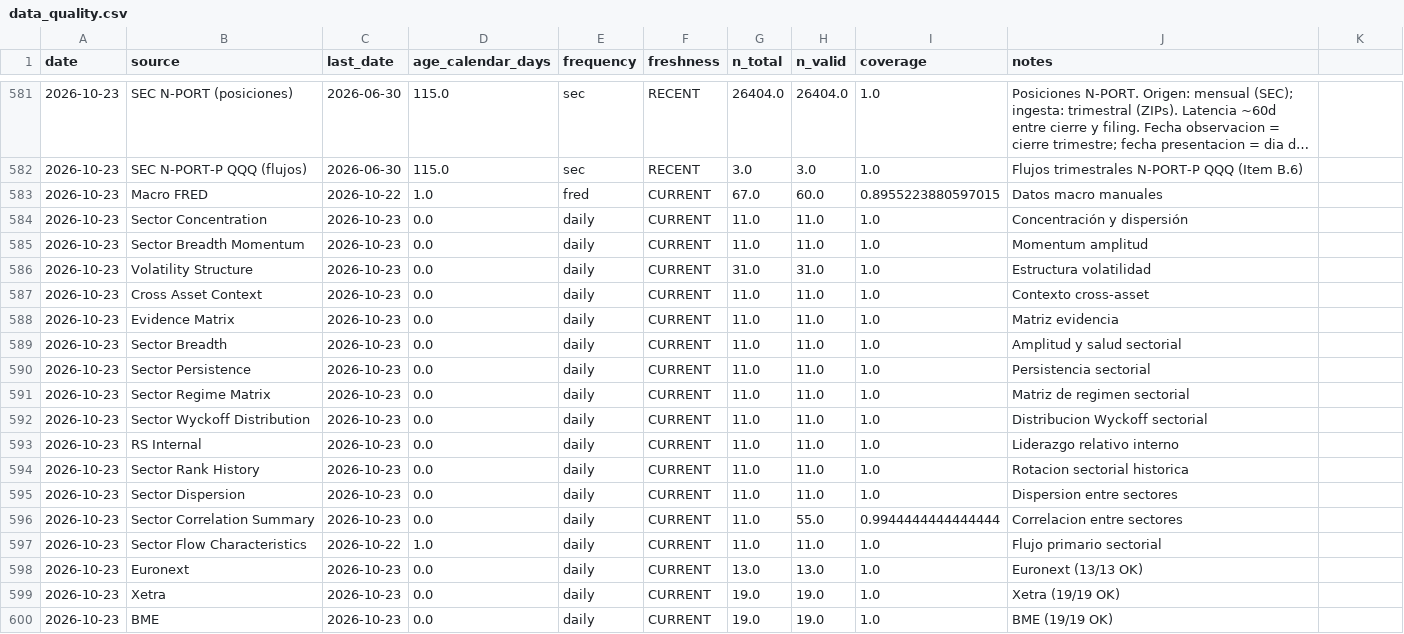
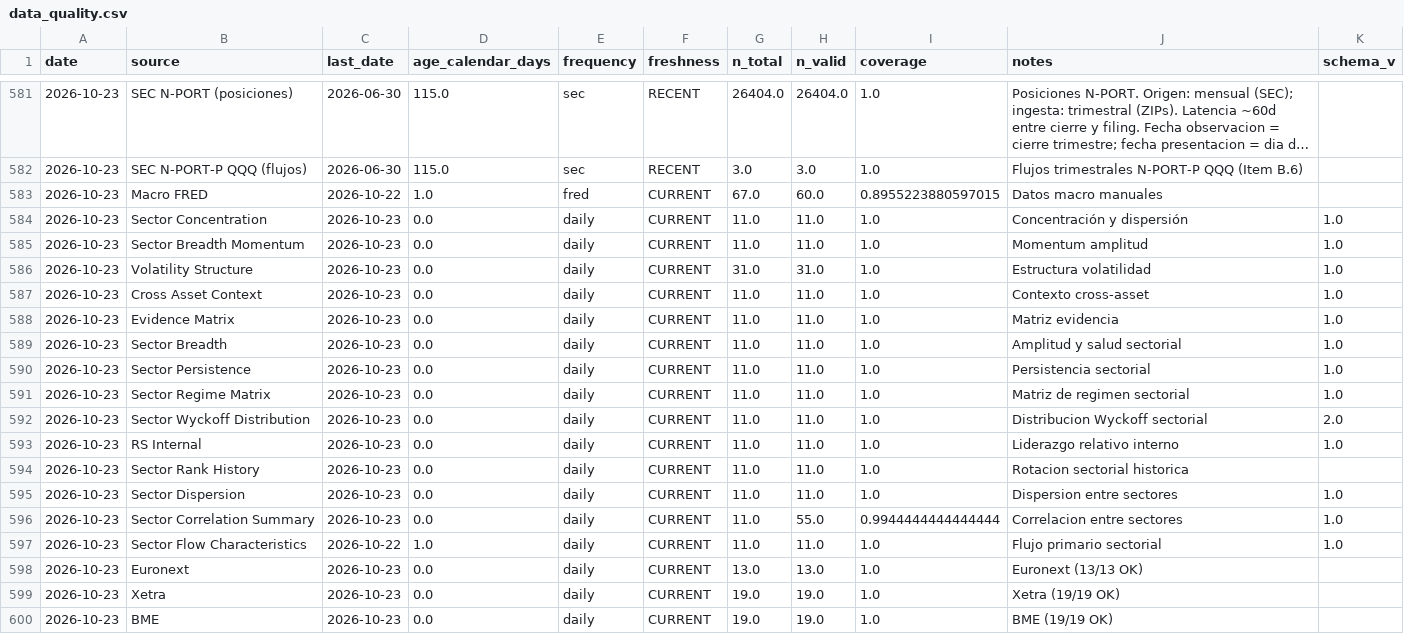
Before and after one commit to bledabladis-png/radar-cazador-silencioso, a CSV file: outputs/history/data_quality.csv, drawn as a sheet; only a part is shown, gaps mark what is left out; long unchanged cells end in …; the diff names each change by its address in the sheet, - before the commit and + after, or states it on an @@ line.

Commit message:
data(outputs): regenerar CSVs tras run Fase 2 (schema_v en frescura)
- data_quality.csv: columna schema_v anadida (10.0.24). Publica el schema por fuente en la tabla 'Calidad, frescura y cobertura'.
- 3 CSVs wyckoff acc: regeneracion normal del run (12 filas cada uno, sin cambios semanticos).
- .v1.csv (342 lineas) intacto tras el run. persist() endurecido funciona: no sobrescribe backup existente.

Verificado en reporte: 'Sector Wyckoff Distribution' con schema v2, resto v1. Gate 11/11. Writers 24/24.

```diff
--- a/outputs/history/data_quality.csv
+++ b/outputs/history/data_quality.csv
-K1: (empty)
+K1: schema_v
-K584:K591 (schema_v): (empty)
+K584:K591 (schema_v): 1.0
-K592 (schema_v): (empty)
+K592 (schema_v): 2.0
-K593 (schema_v): (empty)
+K593 (schema_v): 1.0
-K595:K597 (schema_v): (empty)
+K595:K597 (schema_v): 1.0
```
Also changed, not shown: outputs/history/wyckoff_eu_index_accumulation.csv, outputs/history/wyckoff_usa_index_accumulation.csv, 1 other file.
